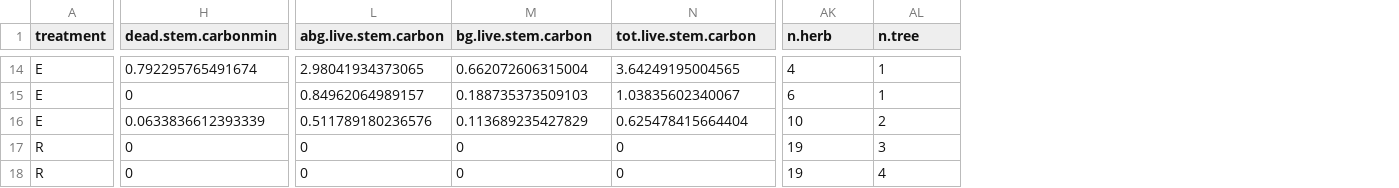
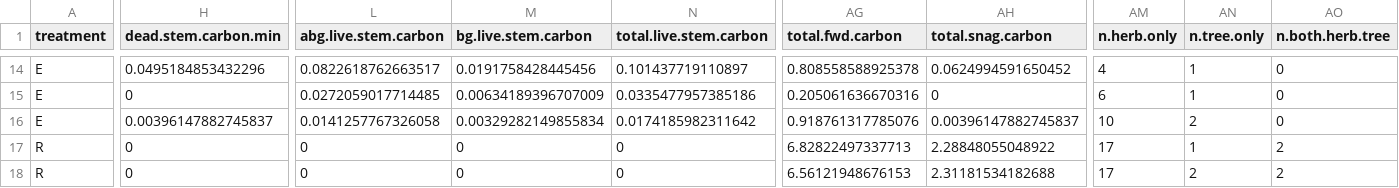
Before and after one commit to chelseamarpeterson/Floodplain-Restoration-Experiment, a CSV file: Tree_Analysis/Clean_Data_By_Plot/Clean_Veg_Soil_C_Stocks_Richness_by_Plot.csv, drawn as a sheet; only a part is shown, gaps mark what is left out; addresses are those after the commit; the diff covers the shown part only; the diff names each change by its address in the sheet, - before the commit and + after, or states it on an @@ line.

```diff
--- a/Tree_Analysis/Clean_Data_By_Plot/Clean_Veg_Soil_C_Stocks_Richness_by_Plot.csv
+++ b/Tree_Analysis/Clean_Data_By_Plot/Clean_Veg_Soil_C_Stocks_Richness_by_Plot.csv
+column AG (total.fwd.carbon), rows 14-18: 0.808558588925378 | 0.205061636670316 | 0.918761317785076 | 6.82822497337713 | 6.56121948676153
+column AH (total.snag.carbon), rows 14-18: 0.0624994591650452 | 0 | 0.00396147882745837 | 2.28848055048922 | 2.31181534182688
+column AO (n.both.herb.tree), rows 14-18: 0 | 0 | 0 | 2 | 2
-H1: dead.stem.carbonmin
+H1: dead.stem.carbon.min
-N1: tot.live.stem.carbon
+N1: total.live.stem.carbon
-AM1: n.herb
+AM1: n.herb.only
-AN1: n.tree
+AN1: n.tree.only
-H14 (dead.stem.carbon.min): 0.792295765491674
+H14 (dead.stem.carbon.min): 0.0495184853432296
-L14 (abg.live.stem.carbon): 2.98041934373065
+L14 (abg.live.stem.carbon): 0.0822618762663517
-M14 (bg.live.stem.carbon): 0.662072606315004
+M14 (bg.live.stem.carbon): 0.0191758428445456
-N14 (total.live.stem.carbon): 3.64249195004565
+N14 (total.live.stem.carbon): 0.101437719110897
-L15 (abg.live.stem.carbon): 0.84962064989157
+L15 (abg.live.stem.carbon): 0.0272059017714485
-M15 (bg.live.stem.carbon): 0.188735373509103
+M15 (bg.live.stem.carbon): 0.00634189396707009
-N15 (total.live.stem.carbon): 1.03835602340067
+N15 (total.live.stem.carbon): 0.0335477957385186
-H16 (dead.stem.carbon.min): 0.0633836612393339
+H16 (dead.stem.carbon.min): 0.00396147882745837
-L16 (abg.live.stem.carbon): 0.511789180236576
+L16 (abg.live.stem.carbon): 0.0141257767326058
-M16 (bg.live.stem.carbon): 0.113689235427829
+M16 (bg.live.stem.carbon): 0.00329282149855834
-N16 (total.live.stem.carbon): 0.625478415664404
+N16 (total.live.stem.carbon): 0.0174185982311642
-AM17:AM18 (n.herb.only): 19
+AM17:AM18 (n.herb.only): 17
-AN17 (n.tree.only): 3
+AN17 (n.tree.only): 1
-AN18 (n.tree.only): 4
+AN18 (n.tree.only): 2
```
Also changed, not shown: 86 edited cells elsewhere in this file, Soil_Analysis/Clean_Data/Soil_Data_by_Quadrat_June2023.csv, Soil_Analysis/Posteriors/Soil_Model_Information_Criteria.csv, 22 other files.
